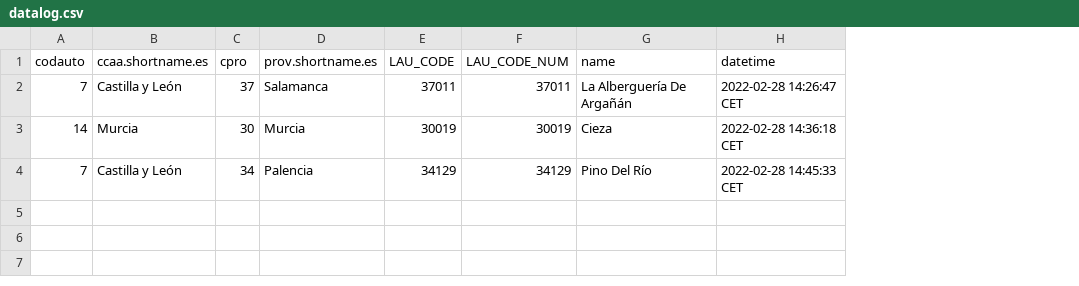
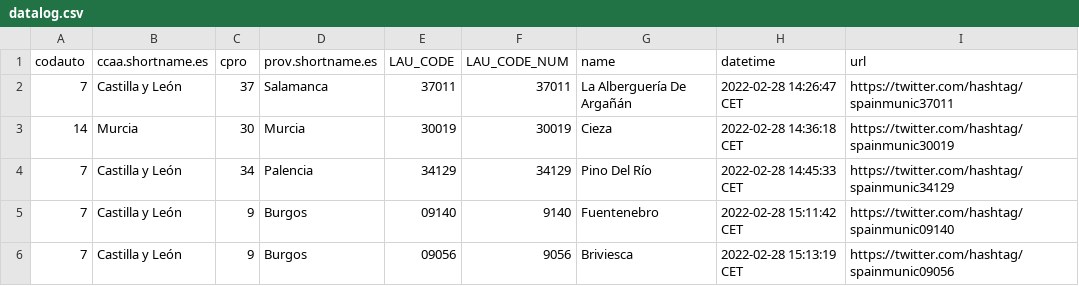
Before and after one commit to dieghernan/spain-munic-bot, a CSV file: assets/datalog.csv, drawn as a sheet; the diff names each change by its address in the sheet, - before the commit and + after, or states it on an @@ line.

```diff
--- a/assets/datalog.csv
+++ b/assets/datalog.csv
+column I (url), rows 2-4: https://twitter.com/hashtag/spainmunic37011 | https://twitter.com/hashtag/spainmunic30019 | https://twitter.com/hashtag/spainmunic34129
+row 5: 7 | Castilla y León | 9 | Burgos | 09140 | 9140 | Fuentenebro | 2022-02-28 15:11:42 CET | https://twitter.com/hashtag/spainmunic09140
+row 6: 7 | Castilla y León | 9 | Burgos | 09056 | 9056 | Briviesca | 2022-02-28 15:13:19 CET | https://twitter.com/hashtag/spainmunic09056
```
Also changed, not shown: 3 other files.
